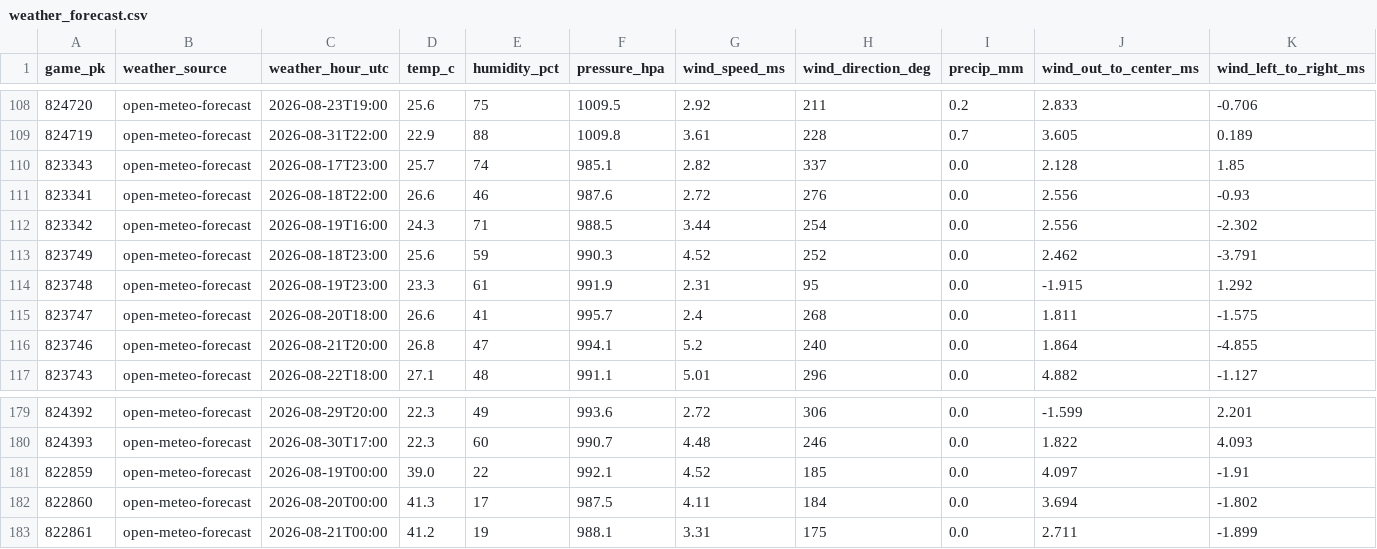
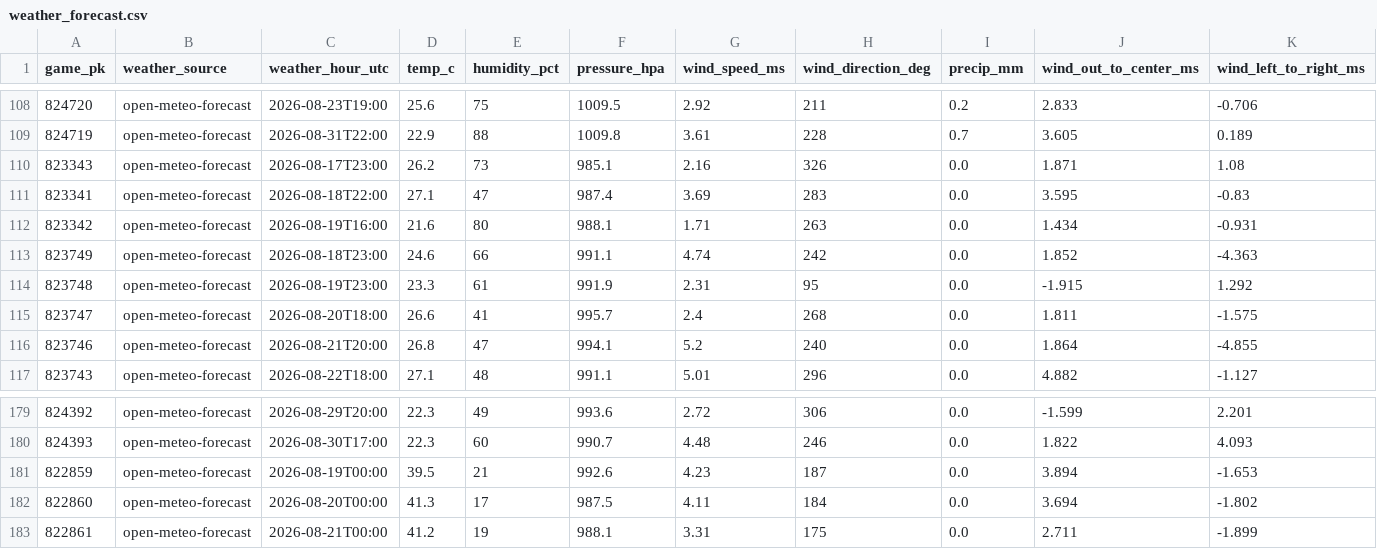
Before and after one commit to joshuakingsland/claude-diamond, a CSV file: data/weather_forecast.csv, drawn as a sheet; only a part is shown, gaps mark what is left out; the diff covers the shown part only; the diff names each change by its address in the sheet, - before the commit and + after, or states it on an @@ line.

```diff
--- a/data/weather_forecast.csv
+++ b/data/weather_forecast.csv
-D110 (temp_c): 25.7
+D110 (temp_c): 26.2
-E110 (humidity_pct): 74
+E110 (humidity_pct): 73
-G110 (wind_speed_ms): 2.82
+G110 (wind_speed_ms): 2.16
-H110 (wind_direction_deg): 337
+H110 (wind_direction_deg): 326
-J110 (wind_out_to_center_ms): 2.128
+J110 (wind_out_to_center_ms): 1.871
-K110 (wind_left_to_right_ms): 1.85
+K110 (wind_left_to_right_ms): 1.08
-D111 (temp_c): 26.6
+D111 (temp_c): 27.1
-E111 (humidity_pct): 46
+E111 (humidity_pct): 47
-F111 (pressure_hpa): 987.6
+F111 (pressure_hpa): 987.4
-G111 (wind_speed_ms): 2.72
+G111 (wind_speed_ms): 3.69
-H111 (wind_direction_deg): 276
+H111 (wind_direction_deg): 283
-J111 (wind_out_to_center_ms): 2.556
+J111 (wind_out_to_center_ms): 3.595
-K111 (wind_left_to_right_ms): -0.93
+K111 (wind_left_to_right_ms): -0.83
-D112 (temp_c): 24.3
+D112 (temp_c): 21.6
-E112 (humidity_pct): 71
+E112 (humidity_pct): 80
-F112 (pressure_hpa): 988.5
+F112 (pressure_hpa): 988.1
-G112 (wind_speed_ms): 3.44
+G112 (wind_speed_ms): 1.71
-H112 (wind_direction_deg): 254
+H112 (wind_direction_deg): 263
-J112 (wind_out_to_center_ms): 2.556
+J112 (wind_out_to_center_ms): 1.434
-K112 (wind_left_to_right_ms): -2.302
+K112 (wind_left_to_right_ms): -0.931
-D113 (temp_c): 25.6
+D113 (temp_c): 24.6
-E113 (humidity_pct): 59
+E113 (humidity_pct): 66
-F113 (pressure_hpa): 990.3
+F113 (pressure_hpa): 991.1
-G113 (wind_speed_ms): 4.52
+G113 (wind_speed_ms): 4.74
-H113 (wind_direction_deg): 252
+H113 (wind_direction_deg): 242
-J113 (wind_out_to_center_ms): 2.462
+J113 (wind_out_to_center_ms): 1.852
-K113 (wind_left_to_right_ms): -3.791
+K113 (wind_left_to_right_ms): -4.363
-D181 (temp_c): 39.0
+D181 (temp_c): 39.5
-E181 (humidity_pct): 22
+E181 (humidity_pct): 21
-F181 (pressure_hpa): 992.1
+F181 (pressure_hpa): 992.6
-G181 (wind_speed_ms): 4.52
+G181 (wind_speed_ms): 4.23
-H181 (wind_direction_deg): 185
+H181 (wind_direction_deg): 187
-J181 (wind_out_to_center_ms): 4.097
+J181 (wind_out_to_center_ms): 3.894
-K181 (wind_left_to_right_ms): -1.91
+K181 (wind_left_to_right_ms): -1.653
```
Also changed, not shown: 162 edited cells elsewhere in this file, data/lines_upcoming.csv, 5 other files.
